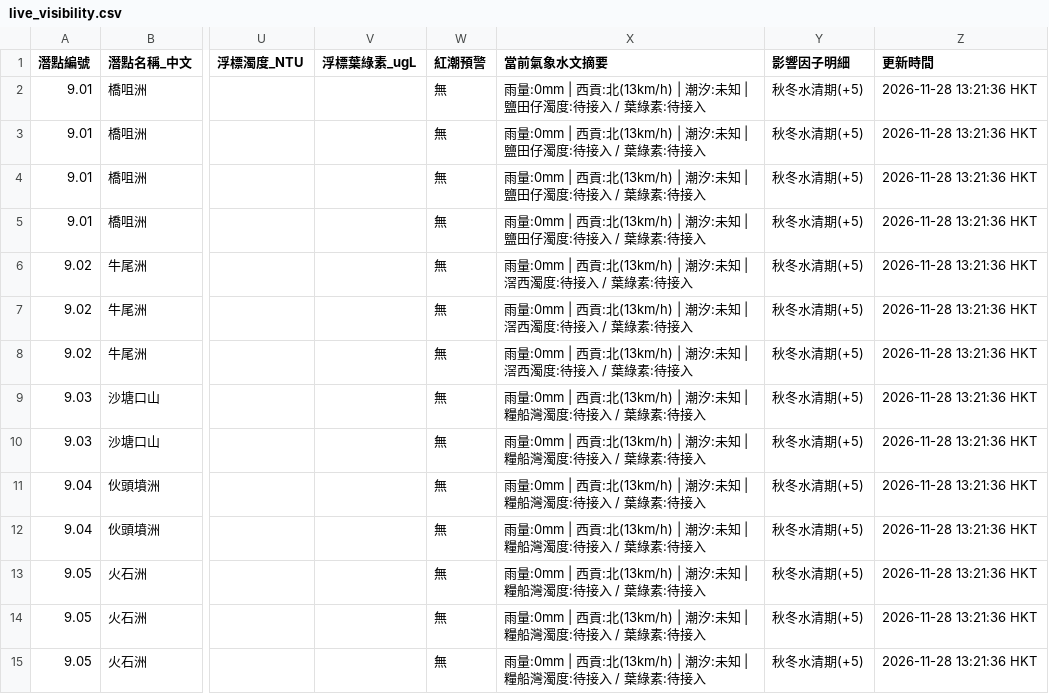
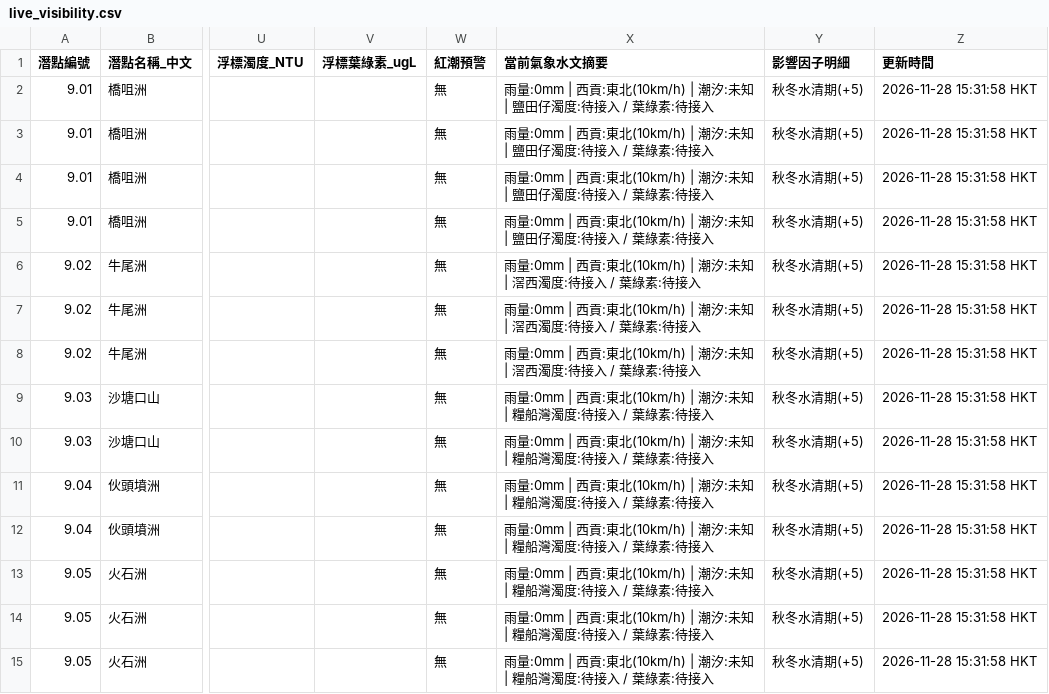
Before and after one commit to chanswc-sys/hk-56-divesites-live, a CSV file: live_visibility.csv, drawn as a sheet; only a part is shown, gaps mark what is left out; the diff covers the shown part only; the diff names each change by its address in the sheet, - before the commit and + after, or states it on an @@ line.

```diff
--- a/live_visibility.csv
+++ b/live_visibility.csv
-X2:X5 (當前氣象水文摘要): …| 西貢:北(13km/h) | 潮汐:…
+X2:X5 (當前氣象水文摘要): …| 西貢:東北(10km/h) | 潮汐:…
-Z2:Z15 (更新時間): 2026-11-28 13:21:36 HKT
+Z2:Z15 (更新時間): 2026-11-28 15:31:58 HKT
-X6:X8 (當前氣象水文摘要): …| 西貢:北(13km/h) | 潮汐:…
+X6:X8 (當前氣象水文摘要): …| 西貢:東北(10km/h) | 潮汐:…
-X9:X15 (當前氣象水文摘要): …| 西貢:北(13km/h) | 潮汐:…
+X9:X15 (當前氣象水文摘要): …| 西貢:東北(10km/h) | 潮汐:…
```
Also changed, not shown: 91 edited cells elsewhere in this file, 1 other file.
